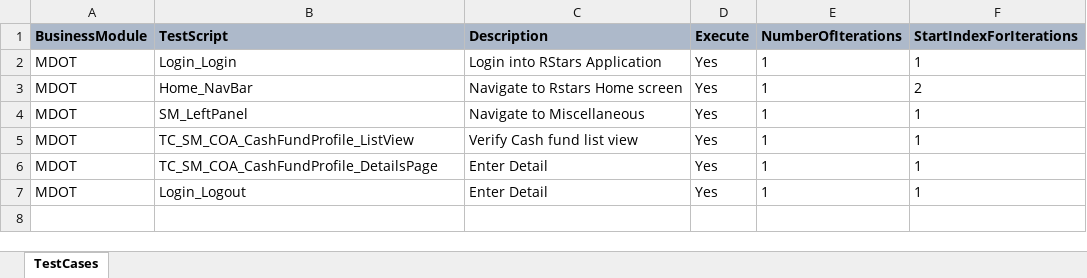
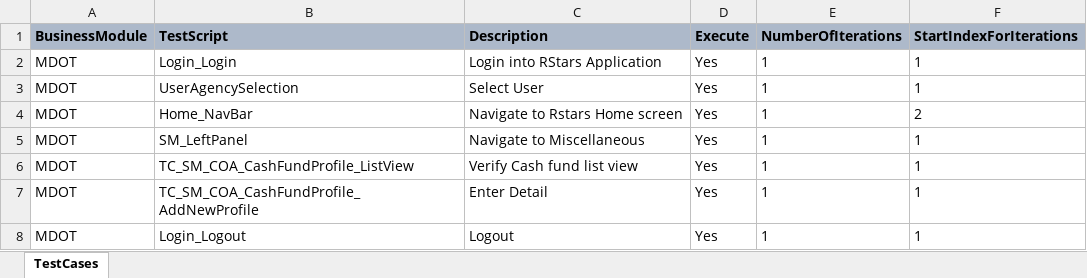
Before and after one commit to Aadarsh-03/rstars, an Excel workbook: src/main/java/TestSuite/MDOT/Scenarios/MDOT/TS_SM_COA_CashFundProfile_Regression_01.xlsx, sheet TestCases, drawn as a sheet; values as stored, in another font and other column widths than the file's, no borders; addresses are those after the commit; the diff names each change by its address in the sheet, - before the commit and + after, or states it on an @@ line.

```diff
--- a/src/main/java/TestSuite/MDOT/Scenarios/MDOT/TS_SM_COA_CashFundProfile_Regression_01.xlsx (sheet TestCases)
+++ b/src/main/java/TestSuite/MDOT/Scenarios/MDOT/TS_SM_COA_CashFundProfile_Regression_01.xlsx (sheet TestCases)
+row 3: MDOT | UserAgencySelection | Select User | Yes | 1 | 1
-B7 (TestScript): TC_SM_COA_CashFundProfile_DetailsPage
+B7 (TestScript): TC_SM_COA_CashFundProfile_AddNewProfile
-C8 (Description): Enter Detail
+C8 (Description): Logout
```
Also changed, not shown: src/main/java/TestSuite/MDOT/Scenarios/MDOT/TS_PM_COA_SEC_AgencyCode1_Regression_001.xlsx, src/main/java/TestSuite/MDOT/Scenarios/MDOT/TS_PM_COA_SEC_AgencyObjectGroupProfile_Regression_001.xlsx, 40 other files.
